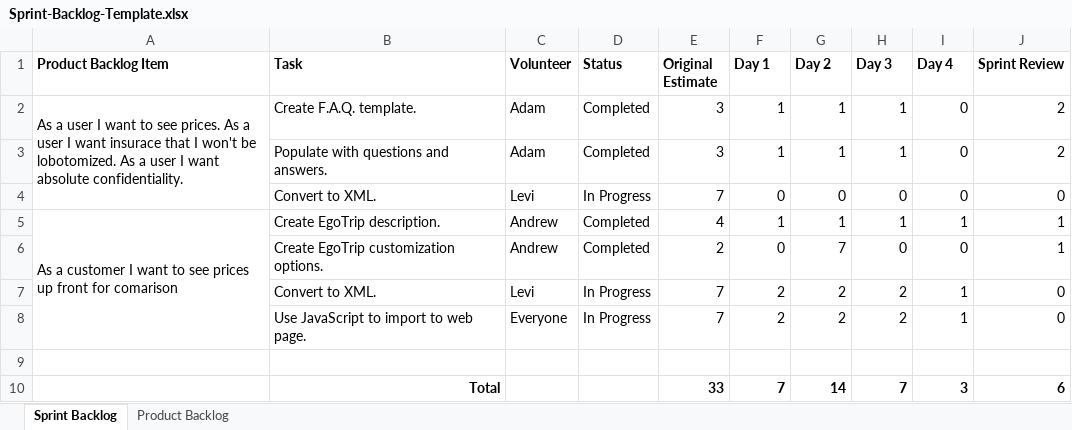
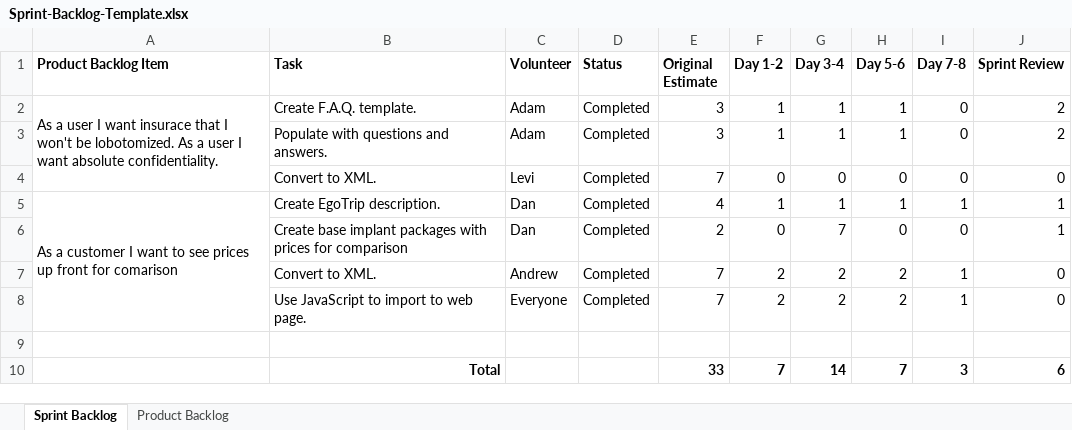
Before and after one commit to Cavadus/rekall, an Excel workbook: Sprint-Backlog-Template.xlsx, sheet Sprint Backlog, drawn as a sheet; values as stored, in another font and other column widths than the file's, no borders; charts and pictures not drawn; the diff names each change by its address in the sheet, - before the commit and + after, or states it on an @@ line.

```diff
--- a/Sprint-Backlog-Template.xlsx (sheet Sprint Backlog)
+++ b/Sprint-Backlog-Template.xlsx (sheet Sprint Backlog)
-F1: Day 1
+F1: Day 1-2
-G1: Day 2
+G1: Day 3-4
-H1: Day 3
+H1: Day 5-6
-I1: Day 4
+I1: Day 7-8
-A2 (Product Backlog Item): …I want to see prices. As a user I want insurace that…
+A2 (Product Backlog Item): …I want insurace that…
-D4 (Status): In Progress
+D4 (Status): Completed
-C5:C6 (Volunteer): Andrew
+C5:C6 (Volunteer): Dan
-B6 (Task): Create EgoTrip customization options.
+B6 (Task): Create base implant packages with prices for comparison
-C7 (Volunteer): Levi
+C7 (Volunteer): Andrew
-D7:D8 (Status): In Progress
+D7:D8 (Status): Completed
```
Also changed, not shown: sheet Product Backlog, charts or pictures, 14 other files.
